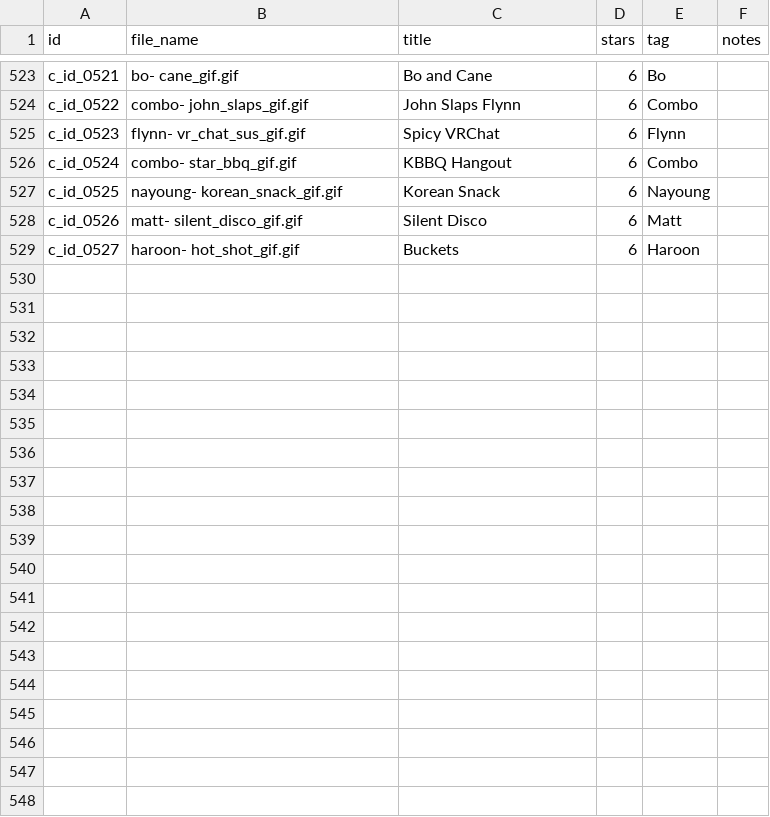
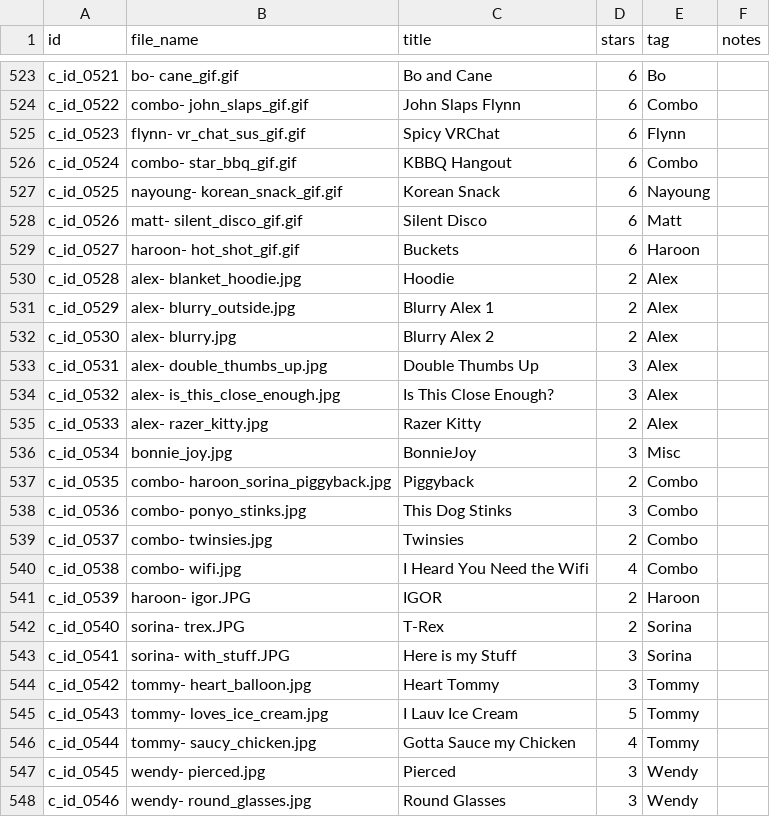
Before and after one commit to wuguishifu/Mujank, a CSV file: Mujank spreadsheet.csv, drawn as a sheet; only a part is shown, gaps mark what is left out; the diff covers the shown part only.

Commit message:
Update version 0.8
✩ Introducing the Mujank Marketplace!!!
            - Includes new commands like sell, buy, shop, etc.
            - Selling awards Jankcoins! Use these to buy items in the shop.
            - Items in the shop include extra rolls with guaranteed rarities (and possibly cosmetics in a future update!)
            - Use *help for command specifications! (There's a lot..)
✩ Improved and Updated the *help Menu!!!
            - More streamlined UI design with new emojis!
✩ Adjusted Rates for All Rarities
            - 2* = 48%
            - 3* = 40%
            - 4* = 10%
            - 5* = 1.5%
            - 6* = 0.5%
✩ Added New Units Across all Rarities and Modified Some Card Rarities
            - Hello and Welcome to my TEDTalk : from 3* -> 5*

```diff
--- a/Mujank spreadsheet.csv
+++ b/Mujank spreadsheet.csv
@@ -529 +529,20 @@ c_id_0526,matt- silent_disco_gif.gif,Silent Disco,6,Matt,
 c_id_0527,haroon- hot_shot_gif.gif,Buckets,6,Haroon,
+c_id_0528,alex- blanket_hoodie.jpg,Hoodie,2,Alex,
+c_id_0529,alex- blurry_outside.jpg,Blurry Alex 1,2,Alex,
+c_id_0530,alex- blurry.jpg,Blurry Alex 2,2,Alex,
+c_id_0531,alex- double_thumbs_up.jpg,Double Thumbs Up,3,Alex,
+c_id_0532,alex- is_this_close_enough.jpg,Is This Close Enough?,3,Alex,
+c_id_0533,alex- razer_kitty.jpg,Razer Kitty,2,Alex,
+c_id_0534,bonnie_joy.jpg,BonnieJoy,3,Misc,
+c_id_0535,combo- haroon_sorina_piggyback.jpg,Piggyback,2,Combo,
+c_id_0536,combo- ponyo_stinks.jpg,This Dog Stinks,3,Combo,
+c_id_0537,combo- twinsies.jpg,Twinsies,2,Combo,
+c_id_0538,combo- wifi.jpg,I Heard You Need the Wifi,4,Combo,
+c_id_0539,haroon- igor.JPG,IGOR,2,Haroon,
+c_id_0540,sorina- trex.JPG,T-Rex,2,Sorina,
+c_id_0541,sorina- with_stuff.JPG,Here is my Stuff,3,Sorina,
+c_id_0542,tommy- heart_balloon.jpg,Heart Tommy,3,Tommy,
+c_id_0543,tommy- loves_ice_cream.jpg,I Lauv Ice Cream,5,Tommy,
+c_id_0544,tommy- saucy_chicken.jpg,Gotta Sauce my Chicken,4,Tommy,
+c_id_0545,wendy- pierced.jpg,Pierced,3,Wendy,
+c_id_0546,wendy- round_glasses.jpg,Round Glasses,3,Wendy,
```
Also changed, not shown: 9 added rows and 2 edited cells elsewhere in this file, 47 other files.
